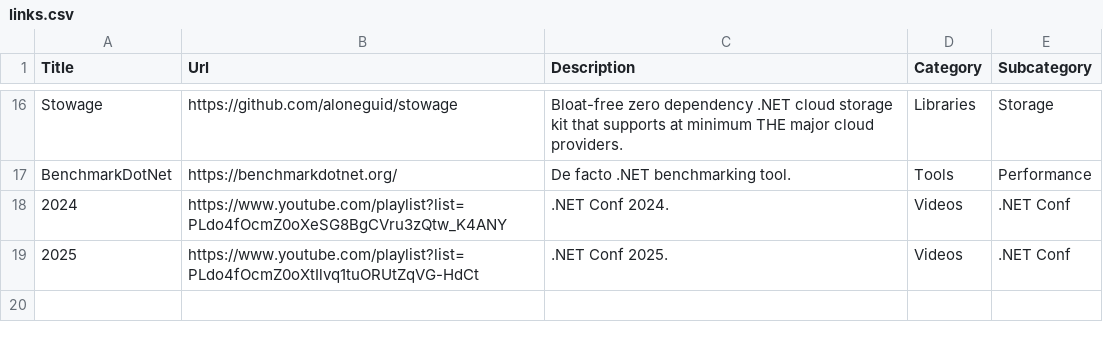
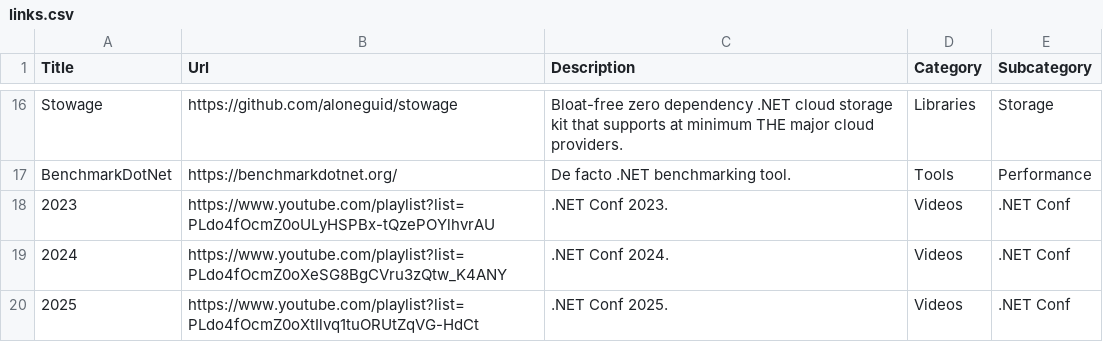
Before and after one commit to aloneguid/awesome-dotnet, a CSV file: links.csv, drawn as a sheet; only a part is shown, gaps mark what is left out.

```diff
--- a/links.csv
+++ b/links.csv
@@ -17,2 +17,3 @@ Stowage,https://github.com/aloneguid/stowage,Bloat-free zero dependency .NET clo
 BenchmarkDotNet,https://benchmarkdotnet.org/,De facto .NET benchmarking tool.,Tools,Performance
+2023,https://www.youtube.com/playlist?list=PLdo4fOcmZ0oULyHSPBx-tQzePOYlhvrAU,.NET Conf 2023.,Videos,.NET Conf
 2024,https://www.youtube.com/playlist?list=PLdo4fOcmZ0oXeSG8BgCVru3zQtw_K4ANY,.NET Conf 2024.,Videos,.NET Conf
```
Also changed, not shown: 1 other file.
